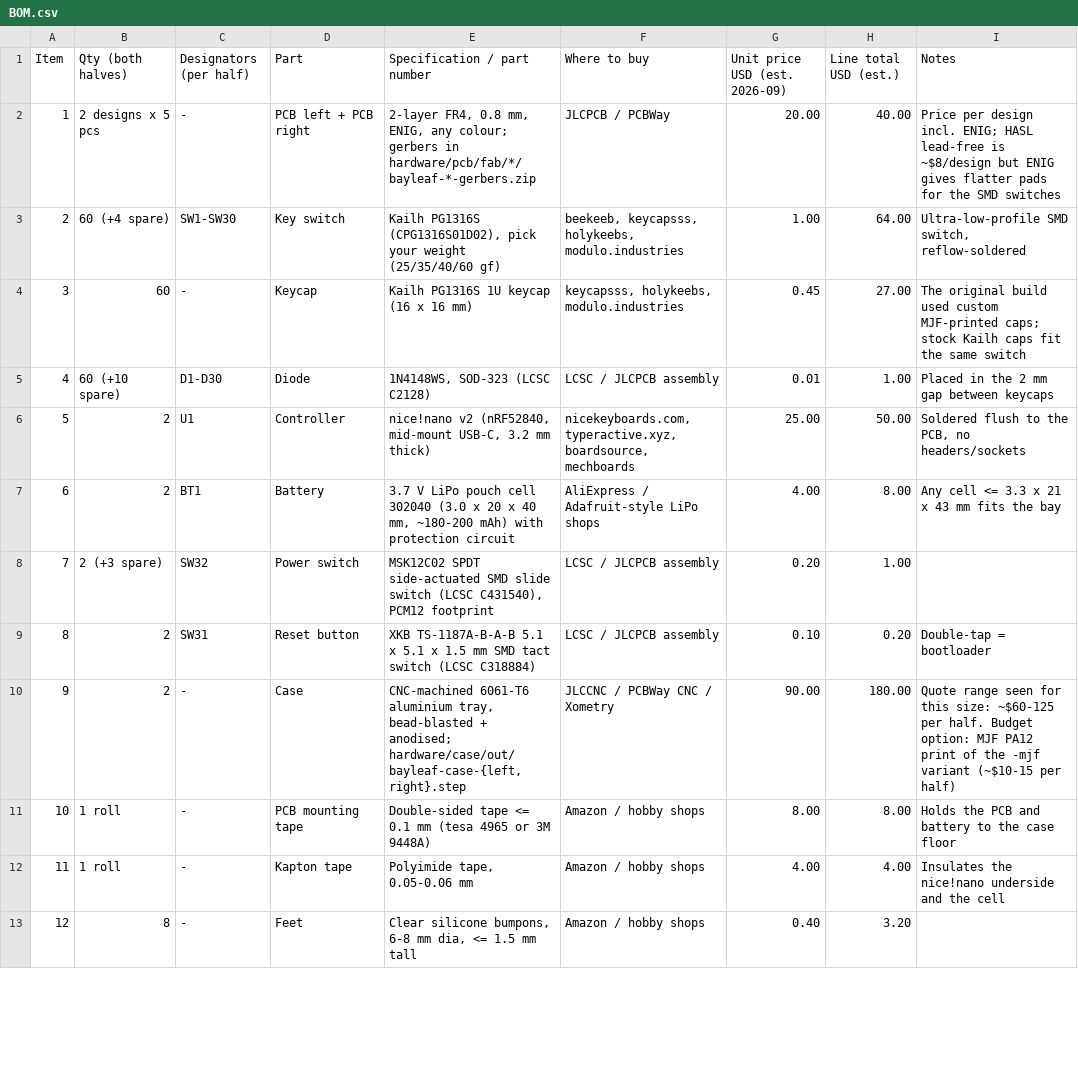
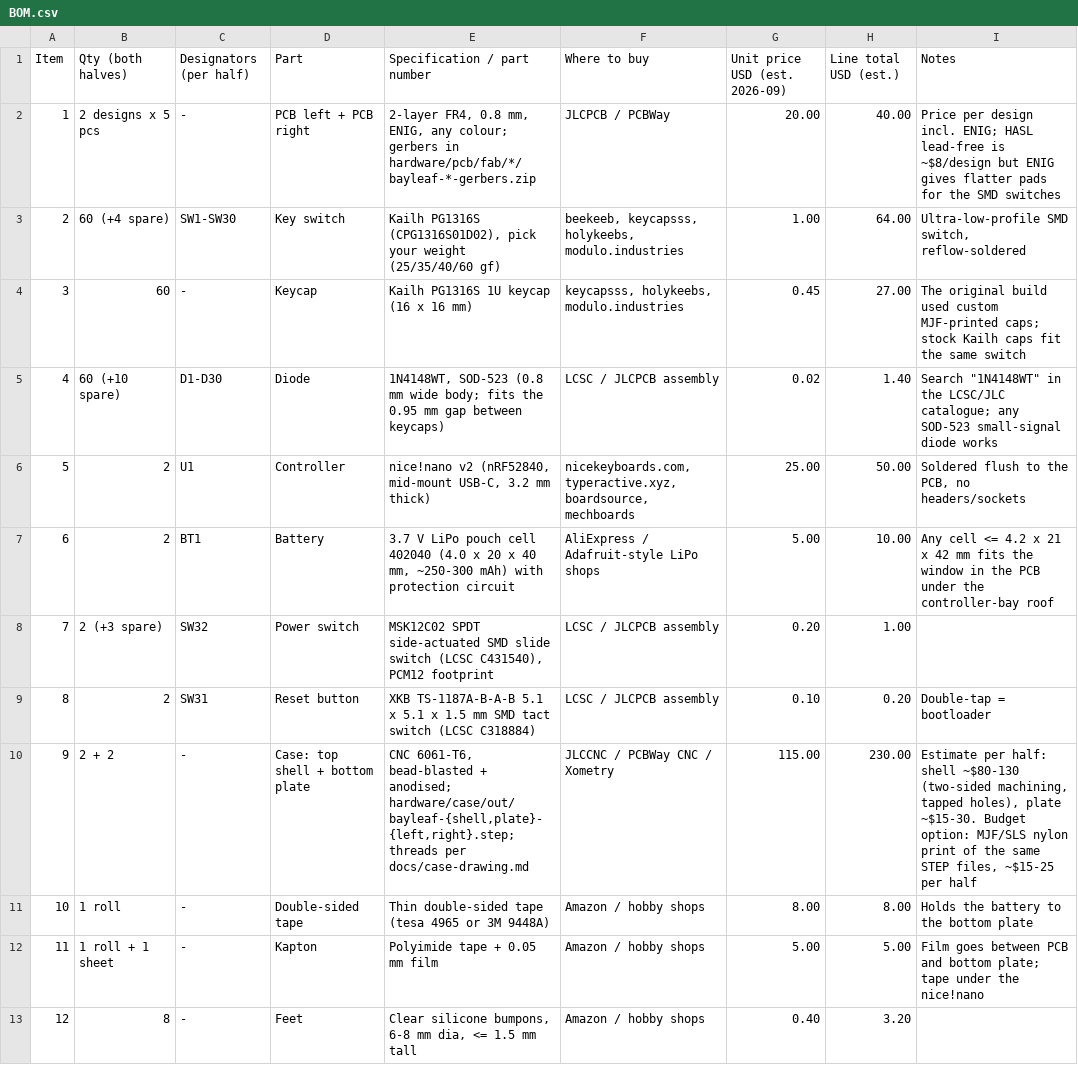
Before and after one commit to blablabananarama/sage, a CSV file: docs/BOM.csv, drawn as a sheet; only a part is shown; removed rows and columns are numbered as before the commit, all else as after; the diff covers the shown part only; the diff names each change by its address in the sheet, - before the commit and + after, or states it on an @@ line.

```diff
--- a/docs/BOM.csv
+++ b/docs/BOM.csv
-E5 (Specification / part number): 1N4148WS, SOD-323 (LCSC C2128)
+E5 (Specification / part number): 1N4148WT, SOD-523 (0.8 mm wide body; fits the 0.95 mm gap between keycaps)
-G5 (Unit price USD (est. 2026-09)): 0.01
+G5 (Unit price USD (est. 2026-09)): 0.02
-H5 (Line total USD (est.)): 1.00
+H5 (Line total USD (est.)): 1.40
-I5 (Notes): Placed in the 2 mm gap between keycaps
+I5 (Notes): Search "1N4148WT" in the LCSC/JLC catalogue; any SOD-523 small-signal diode works
-E7 (Specification / part number): …pouch cell 302040 (3.0 x 20 x 40 mm, ~180-200 mAh) with…
+E7 (Specification / part number): …pouch cell 402040 (4.0 x 20 x 40 mm, ~250-300 mAh) with…
-G7 (Unit price USD (est. 2026-09)): 4.00
+G7 (Unit price USD (est. 2026-09)): 5.00
-H7 (Line total USD (est.)): 8.00
+H7 (Line total USD (est.)): 10.00
-I7 (Notes): …cell <= 3.3 x 21 x 43 mm fits the bay
+I7 (Notes): …cell <= 4.2 x 21 x 42 mm fits the window in the PCB under the controller-bay roof
-row 10: 9 | 2 | - | Case | CNC-machined 6061-T6 aluminium tray, bead-blasted + anodised; hardware/case/out/bayleaf-case-{left,right}.step | JLCCNC / PCBWay CNC / Xometry | 90.00 | 180.00 | Quote range seen for this size: ~$60-125 per half. Budget option: MJF PA12 print of the -mjf variant (~$10-15 per half)
+row 10: 9 | 2 + 2 | - | Case: top shell + bottom plate | CNC 6061-T6, bead-blasted + anodised; hardware/case/out/bayleaf-{shell,plate}-{left,right}.step; threads per docs/case-drawing.md | JLCCNC / PCBWay CNC / Xometry | 115.00 | 230.00 | Estimate per half: shell ~$80-130 (two-sided machining, tapped holes), plate ~$15-30. Budget option: MJF/SLS nylon print of the same STEP files, ~$15-25 per half
-D11 (Part): PCB mounting tape
+D11 (Part): Double-sided tape
-E11 (Specification / part number): Double-sided tape <= 0.1 mm (tesa 4965…
+E11 (Specification / part number): Thin double-sided tape (tesa 4965…
-I11 (Notes): Holds the PCB and battery to the case floor
+I11 (Notes): Holds the battery to the bottom plate
-row 12: 11 | 1 roll | - | Kapton tape | Polyimide tape, 0.05-0.06 mm | Amazon / hobby shops | 4.00 | 4.00 | Insulates the nice!nano underside and the cell
+row 12: 11 | 1 roll + 1 sheet | - | Kapton | Polyimide tape + 0.05 mm film | Amazon / hobby shops | 5.00 | 5.00 | Film goes between PCB and bottom plate; tape under the nice!nano
```
Also changed, not shown: 2 added rows, 1 removed row, 5 edited cells and row numbers in column A elsewhere in this file, hardware/pcb/fab/left/bayleaf-left-jlc-bom.csv, hardware/pcb/fab/left/bayleaf-left-pos.csv, 54 other files.
